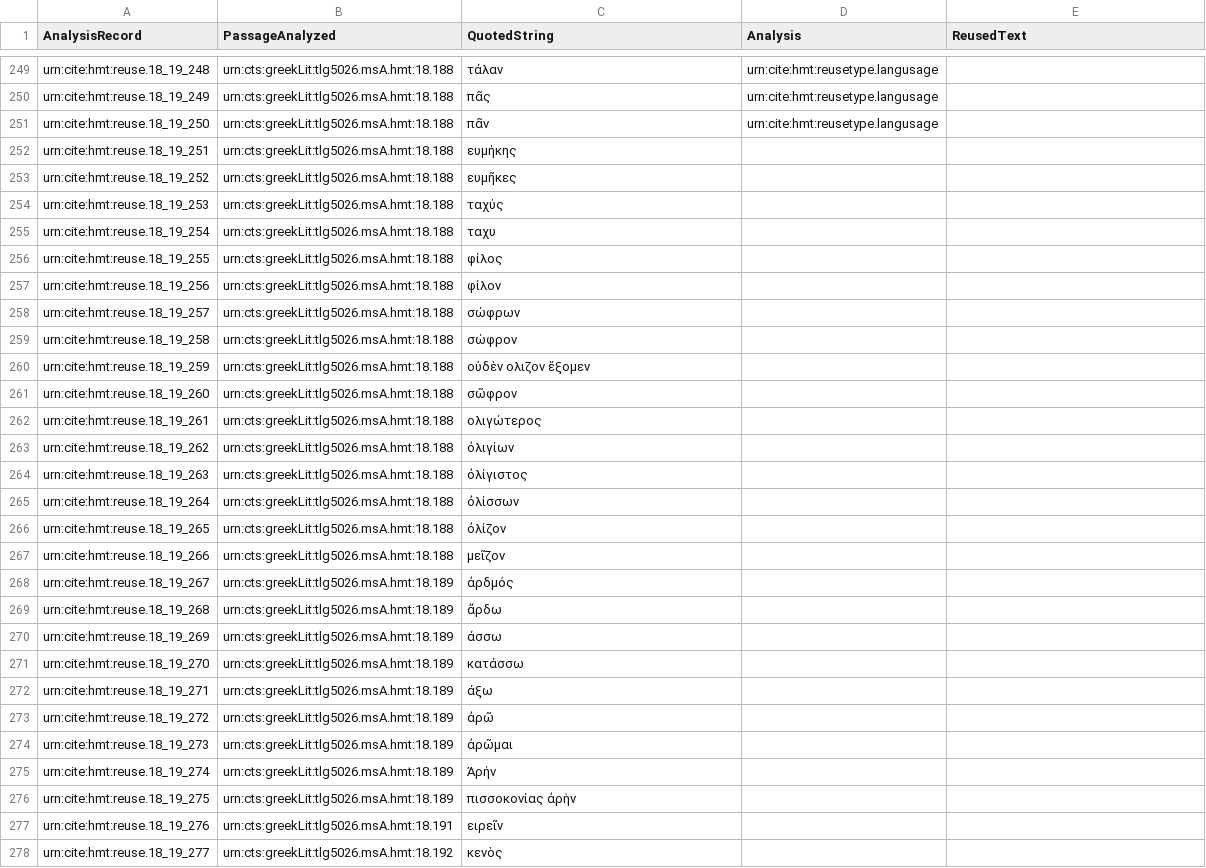
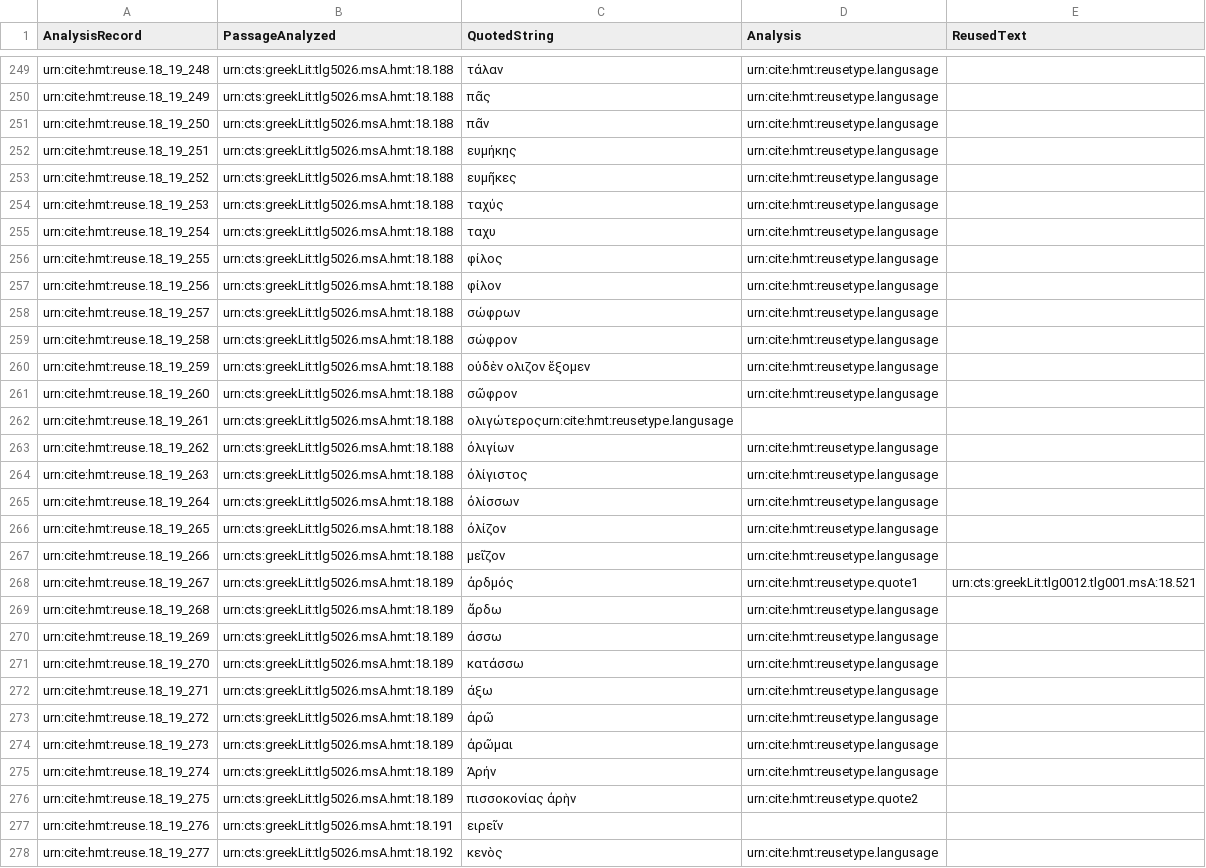
Before and after one commit to hmteditors/closed-hc-il18, a CSV file: venA/collections/reuse_18_19.csv, drawn as a sheet; only a part is shown, gaps mark what is left out; the diff covers the shown part only.

Commit message:
Update reuse_18_19.csv

```diff
--- a/venA/collections/reuse_18_19.csv
+++ b/venA/collections/reuse_18_19.csv
@@ -251,28 +251,28 @@ urn:cite:hmt:reuse.18_19_249,urn:cts:greekLit:tlg5026.msA.hmt:18.188,"πᾶς",u
 urn:cite:hmt:reuse.18_19_250,urn:cts:greekLit:tlg5026.msA.hmt:18.188,"πᾶν",urn:cite:hmt:reusetype.langusage,
-urn:cite:hmt:reuse.18_19_251,urn:cts:greekLit:tlg5026.msA.hmt:18.188,"ευμήκης",,
-urn:cite:hmt:reuse.18_19_252,urn:cts:greekLit:tlg5026.msA.hmt:18.188,"ευμῆκες",,
-urn:cite:hmt:reuse.18_19_253,urn:cts:greekLit:tlg5026.msA.hmt:18.188,"ταχύς",,
-urn:cite:hmt:reuse.18_19_254,urn:cts:greekLit:tlg5026.msA.hmt:18.188,"ταχυ",,
-urn:cite:hmt:reuse.18_19_255,urn:cts:greekLit:tlg5026.msA.hmt:18.188,"φίλος",,
-urn:cite:hmt:reuse.18_19_256,urn:cts:greekLit:tlg5026.msA.hmt:18.188,"φίλον",,
-urn:cite:hmt:reuse.18_19_257,urn:cts:greekLit:tlg5026.msA.hmt:18.188,"σώφρων",,
-urn:cite:hmt:reuse.18_19_258,urn:cts:greekLit:tlg5026.msA.hmt:18.188,"σώφρον",,
-urn:cite:hmt:reuse.18_19_259,urn:cts:greekLit:tlg5026.msA.hmt:18.188,"οὐδὲν ολιζον ἕξομεν",,
-urn:cite:hmt:reuse.18_19_260,urn:cts:greekLit:tlg5026.msA.hmt:18.188,"σῶφρον",,
-urn:cite:hmt:reuse.18_19_261,urn:cts:greekLit:tlg5026.msA.hmt:18.188,"ολιγώτερος",,
-urn:cite:hmt:reuse.18_19_262,urn:cts:greekLit:tlg5026.msA.hmt:18.188,"ὀλιγίων",,
-urn:cite:hmt:reuse.18_19_263,urn:cts:greekLit:tlg5026.msA.hmt:18.188,"ὀλίγιστος",,
-urn:cite:hmt:reuse.18_19_264,urn:cts:greekLit:tlg5026.msA.hmt:18.188,"ὀλίσσων",,
-urn:cite:hmt:reuse.18_19_265,urn:cts:greekLit:tlg5026.msA.hmt:18.188,"ὀλίζον",,
-urn:cite:hmt:reuse.18_19_266,urn:cts:greekLit:tlg5026.msA.hmt:18.188,"μεῖζον",,
-urn:cite:hmt:reuse.18_19_267,urn:cts:greekLit:tlg5026.msA.hmt:18.189,"ἀρδμός",,
-urn:cite:hmt:reuse.18_19_268,urn:cts:greekLit:tlg5026.msA.hmt:18.189,"ἄρδω",,
-urn:cite:hmt:reuse.18_19_269,urn:cts:greekLit:tlg5026.msA.hmt:18.189,"άσσω",,
-urn:cite:hmt:reuse.18_19_270,urn:cts:greekLit:tlg5026.msA.hmt:18.189,"κατάσσω",,
-urn:cite:hmt:reuse.18_19_271,urn:cts:greekLit:tlg5026.msA.hmt:18.189,"άξω",,
-urn:cite:hmt:reuse.18_19_272,urn:cts:greekLit:tlg5026.msA.hmt:18.189,"ἀρῶ",,
-urn:cite:hmt:reuse.18_19_273,urn:cts:greekLit:tlg5026.msA.hmt:18.189,"ἀρῶμαι",,
-urn:cite:hmt:reuse.18_19_274,urn:cts:greekLit:tlg5026.msA.hmt:18.189,"Ἀρήν",,
-urn:cite:hmt:reuse.18_19_275,urn:cts:greekLit:tlg5026.msA.hmt:18.189,"πισσοκονίας ἀρὴν",,
+urn:cite:hmt:reuse.18_19_251,urn:cts:greekLit:tlg5026.msA.hmt:18.188,"ευμήκης",urn:cite:hmt:reusetype.langusage,
+urn:cite:hmt:reuse.18_19_252,urn:cts:greekLit:tlg5026.msA.hmt:18.188,"ευμῆκες",urn:cite:hmt:reusetype.langusage,
+urn:cite:hmt:reuse.18_19_253,urn:cts:greekLit:tlg5026.msA.hmt:18.188,"ταχύς",urn:cite:hmt:reusetype.langusage,
+urn:cite:hmt:reuse.18_19_254,urn:cts:greekLit:tlg5026.msA.hmt:18.188,"ταχυ",urn:cite:hmt:reusetype.langusage,
+urn:cite:hmt:reuse.18_19_255,urn:cts:greekLit:tlg5026.msA.hmt:18.188,"φίλος",urn:cite:hmt:reusetype.langusage,
+urn:cite:hmt:reuse.18_19_256,urn:cts:greekLit:tlg5026.msA.hmt:18.188,"φίλον",urn:cite:hmt:reusetype.langusage,
+urn:cite:hmt:reuse.18_19_257,urn:cts:greekLit:tlg5026.msA.hmt:18.188,"σώφρων",urn:cite:hmt:reusetype.langusage,
+urn:cite:hmt:reuse.18_19_258,urn:cts:greekLit:tlg5026.msA.hmt:18.188,"σώφρον",urn:cite:hmt:reusetype.langusage,
+urn:cite:hmt:reuse.18_19_259,urn:cts:greekLit:tlg5026.msA.hmt:18.188,"οὐδὲν ολιζον ἕξομεν",urn:cite:hmt:reusetype.langusage,
+urn:cite:hmt:reuse.18_19_260,urn:cts:greekLit:tlg5026.msA.hmt:18.188,"σῶφρον",urn:cite:hmt:reusetype.langusage,
+urn:cite:hmt:reuse.18_19_261,urn:cts:greekLit:tlg5026.msA.hmt:18.188,"ολιγώτερος"urn:cite:hmt:reusetype.langusage,
+urn:cite:hmt:reuse.18_19_262,urn:cts:greekLit:tlg5026.msA.hmt:18.188,"ὀλιγίων",urn:cite:hmt:reusetype.langusage,
+urn:cite:hmt:reuse.18_19_263,urn:cts:greekLit:tlg5026.msA.hmt:18.188,"ὀλίγιστος",urn:cite:hmt:reusetype.langusage,
+urn:cite:hmt:reuse.18_19_264,urn:cts:greekLit:tlg5026.msA.hmt:18.188,"ὀλίσσων",urn:cite:hmt:reusetype.langusage,
+urn:cite:hmt:reuse.18_19_265,urn:cts:greekLit:tlg5026.msA.hmt:18.188,"ὀλίζον",urn:cite:hmt:reusetype.langusage,
+urn:cite:hmt:reuse.18_19_266,urn:cts:greekLit:tlg5026.msA.hmt:18.188,"μεῖζον",urn:cite:hmt:reusetype.langusage,
+urn:cite:hmt:reuse.18_19_267,urn:cts:greekLit:tlg5026.msA.hmt:18.189,"ἀρδμός",urn:cite:hmt:reusetype.quote1,urn:cts:greekLit:tlg0012.tlg001.msA:18.521
+urn:cite:hmt:reuse.18_19_268,urn:cts:greekLit:tlg5026.msA.hmt:18.189,"ἄρδω",urn:cite:hmt:reusetype.langusage,
+urn:cite:hmt:reuse.18_19_269,urn:cts:greekLit:tlg5026.msA.hmt:18.189,"άσσω",urn:cite:hmt:reusetype.langusage,
+urn:cite:hmt:reuse.18_19_270,urn:cts:greekLit:tlg5026.msA.hmt:18.189,"κατάσσω",urn:cite:hmt:reusetype.langusage,
+urn:cite:hmt:reuse.18_19_271,urn:cts:greekLit:tlg5026.msA.hmt:18.189,"άξω",urn:cite:hmt:reusetype.langusage,
+urn:cite:hmt:reuse.18_19_272,urn:cts:greekLit:tlg5026.msA.hmt:18.189,"ἀρῶ",urn:cite:hmt:reusetype.langusage,
+urn:cite:hmt:reuse.18_19_273,urn:cts:greekLit:tlg5026.msA.hmt:18.189,"ἀρῶμαι",urn:cite:hmt:reusetype.langusage,
+urn:cite:hmt:reuse.18_19_274,urn:cts:greekLit:tlg5026.msA.hmt:18.189,"Ἀρήν",urn:cite:hmt:reusetype.langusage,
+urn:cite:hmt:reuse.18_19_275,urn:cts:greekLit:tlg5026.msA.hmt:18.189,"πισσοκονίας ἀρὴν",urn:cite:hmt:reusetype.quote2,
 urn:cite:hmt:reuse.18_19_276,urn:cts:greekLit:tlg5026.msA.hmt:18.191,"ειρεῖν",,
-urn:cite:hmt:reuse.18_19_277,urn:cts:greekLit:tlg5026.msA.hmt:18.192,"κενὸς",,
+urn:cite:hmt:reuse.18_19_277,urn:cts:greekLit:tlg5026.msA.hmt:18.192,"κενὸς",urn:cite:hmt:reusetype.langusage,
```
Also changed, not shown: 62 edited cells elsewhere in this file.
